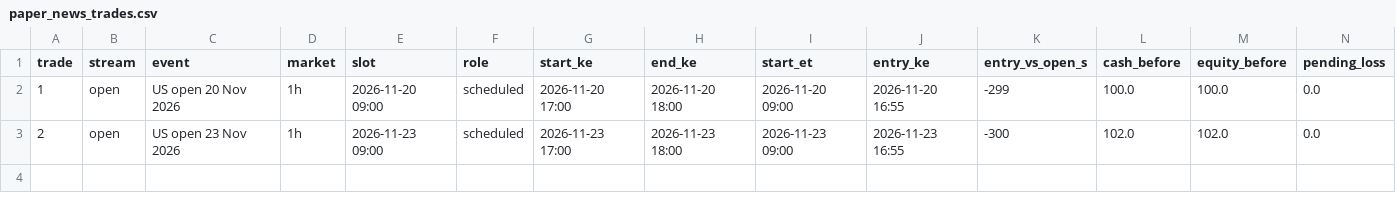
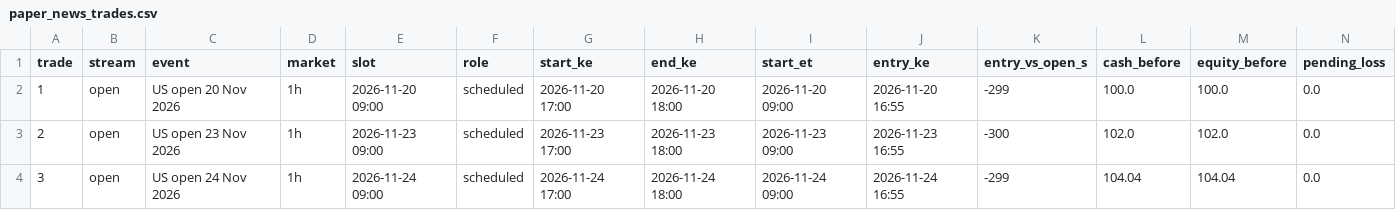
Before and after one commit to viqmurigi-dev/t3umph, a CSV file: paper_news_trades.csv, drawn as a sheet; only a part is shown; rows hold the shown columns only; the diff names each change by its address in the sheet, - before the commit and + after, or states it on an @@ line.

Commit message:
paper trader state 2026-11-24_15:01

```diff
--- a/paper_news_trades.csv
+++ b/paper_news_trades.csv
+row 4: 3 | open | US open 24 Nov 2026 | 1h | 2026-11-24 09:00 | scheduled | 2026-11-24 17:00 | 2026-11-24 18:00 | 2026-11-24 09:00 | 2026-11-24 16:55 | -299 | 104.04 | 104.04 | 0.0
```
Also changed, not shown: 2 other files.
